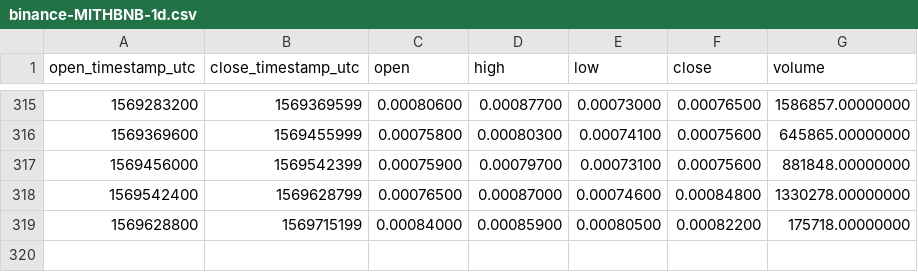
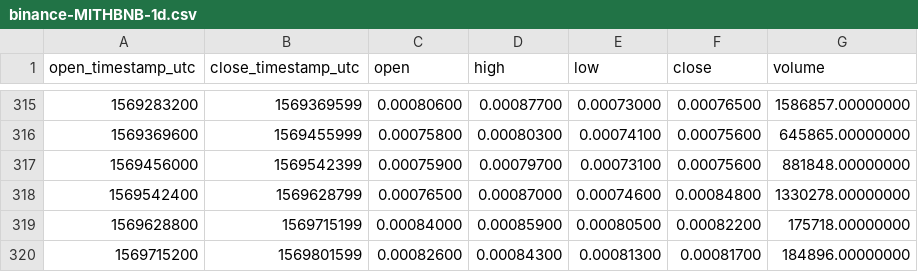
Before and after one commit to cryptobigbro/binance-MITHBNB, a CSV file: binance-MITHBNB-1d.csv, drawn as a sheet; only a part is shown, gaps mark what is left out.

```diff
--- a/binance-MITHBNB-1d.csv
+++ b/binance-MITHBNB-1d.csv
@@ -319 +319,2 @@ open_timestamp_utc,close_timestamp_utc,open,high,low,close,volume
 1569628800,1569715199,0.00084000,0.00085900,0.00080500,0.00082200,175718.00000000
+1569715200,1569801599,0.00082600,0.00084300,0.00081300,0.00081700,184896.00000000
```
Also changed, not shown: binance-MITHBNB-1h.csv.
